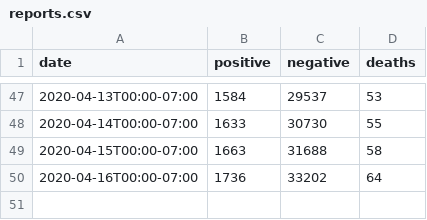
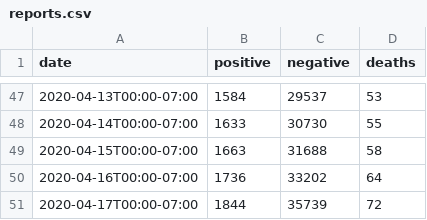
Before and after one commit to mattbaker/oregon-covid, a CSV file: reports.csv, drawn as a sheet; only a part is shown, gaps mark what is left out; the diff names each change by its address in the sheet, - before the commit and + after, or states it on an @@ line.

Commit message:
Update reports.csv

```diff
--- a/reports.csv
+++ b/reports.csv
+row 51: 2020-04-17T00:00-07:00 | 1844 | 35739 | 72
```
